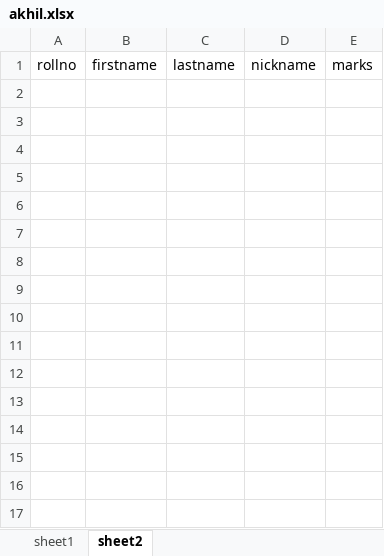
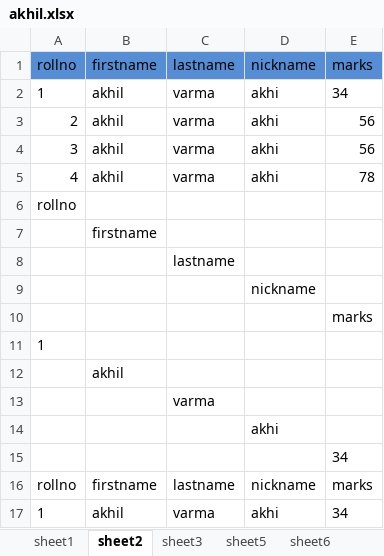
Before and after one commit to Akhil423/ExcelOperations, an Excel workbook: ExcelOps/akhil.xlsx, sheet sheet2, drawn as a sheet; values as stored, in another font and other column widths than the file's, no borders; the diff names each change by its address in the sheet, - before the commit and + after, or states it on an @@ line.

```diff
--- a/ExcelOps/akhil.xlsx (sheet sheet2)
+++ b/ExcelOps/akhil.xlsx (sheet sheet2)
+sheet tab: sheet3
+sheet tab: sheet5
+sheet tab: sheet6
-A1:E1 fill: none
+A1:E1 fill: #558ED5
+row 2: 1 | akhil | varma | akhi | 34
+row 3: 2 | akhil | varma | akhi | 56
+row 4: 3 | akhil | varma | akhi | 56
+row 5: 4 | akhil | varma | akhi | 78
+row 6: rollno
+row 7:  | firstname
+row 8:  |  | lastname
+row 9:  |  |  | nickname
+row 10:  |  |  |  | marks
+row 11: 1
+row 12:  | akhil
+row 13:  |  | varma
+row 14:  |  |  | akhi
+row 15:  |  |  |  | 34
+row 16: rollno | firstname | lastname | nickname | marks
+row 17: 1 | akhil | varma | akhi | 34
```
Also changed, not shown: other sheet tabs, 8 other files.
